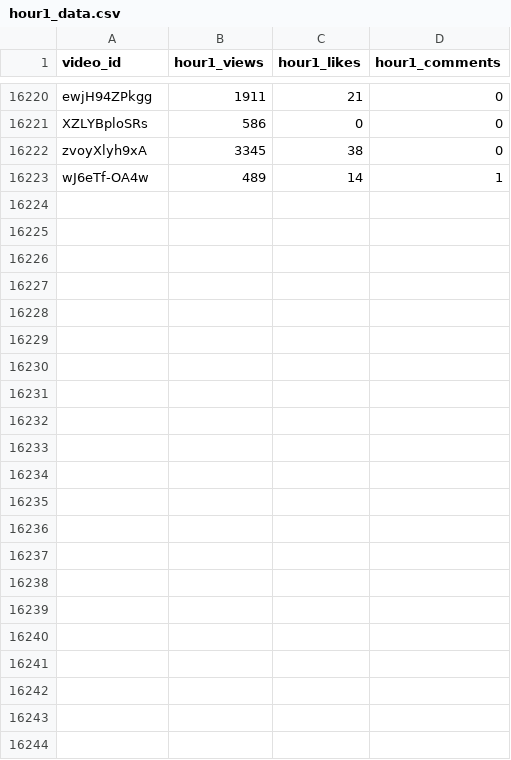
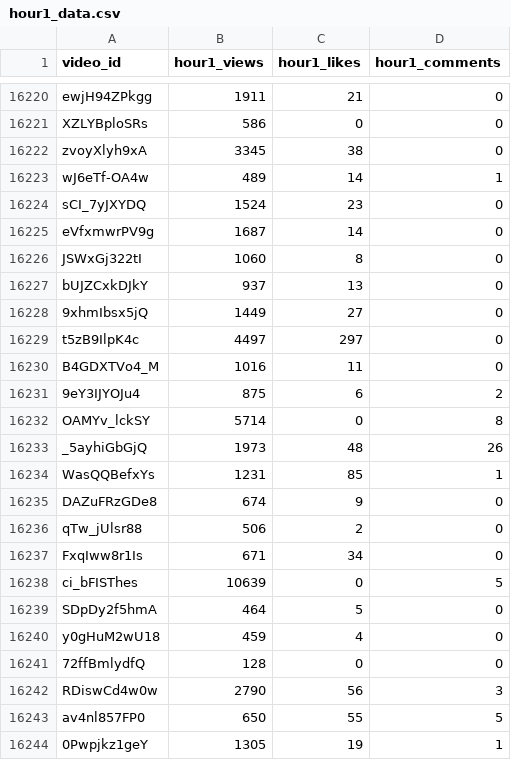
Before and after one commit to jaskiratkalra26/Youtube-Data-Extraction-Pipeline, a CSV file: hour1_data.csv, drawn as a sheet; only a part is shown, gaps mark what is left out.

```diff
--- a/hour1_data.csv
+++ b/hour1_data.csv
@@ -16223 +16223,22 @@ zvoyXlyh9xA,3345,38,0
 wJ6eTf-OA4w,489,14,1
+sCI_7yJXYDQ,1524,23,0
+eVfxmwrPV9g,1687,14,0
+JSWxGj322tI,1060,8,0
+bUJZCxkDJkY,937,13,0
+9xhmIbsx5jQ,1449,27,0
+t5zB9IlpK4c,4497,297,0
+B4GDXTVo4_M,1016,11,0
+9eY3IJYOJu4,875,6,2
+OAMYv_lckSY,5714,0,8
+_5ayhiGbGjQ,1973,48,26
+WasQQBefxYs,1231,85,1
+DAZuFRzGDe8,674,9,0
+qTw_jUlsr88,506,2,0
+FxqIww8r1Is,671,34,0
+ci_bFISThes,10639,0,5
+SDpDy2f5hmA,464,5,0
+y0gHuM2wU18,459,4,0
+72ffBmlydfQ,128,0,0
+RDiswCd4w0w,2790,56,3
+av4nl857FP0,650,55,5
+0Pwpjkz1geY,1305,19,1
```
Also changed, not shown: dataset.csv, final_data.csv, 1 other file.
